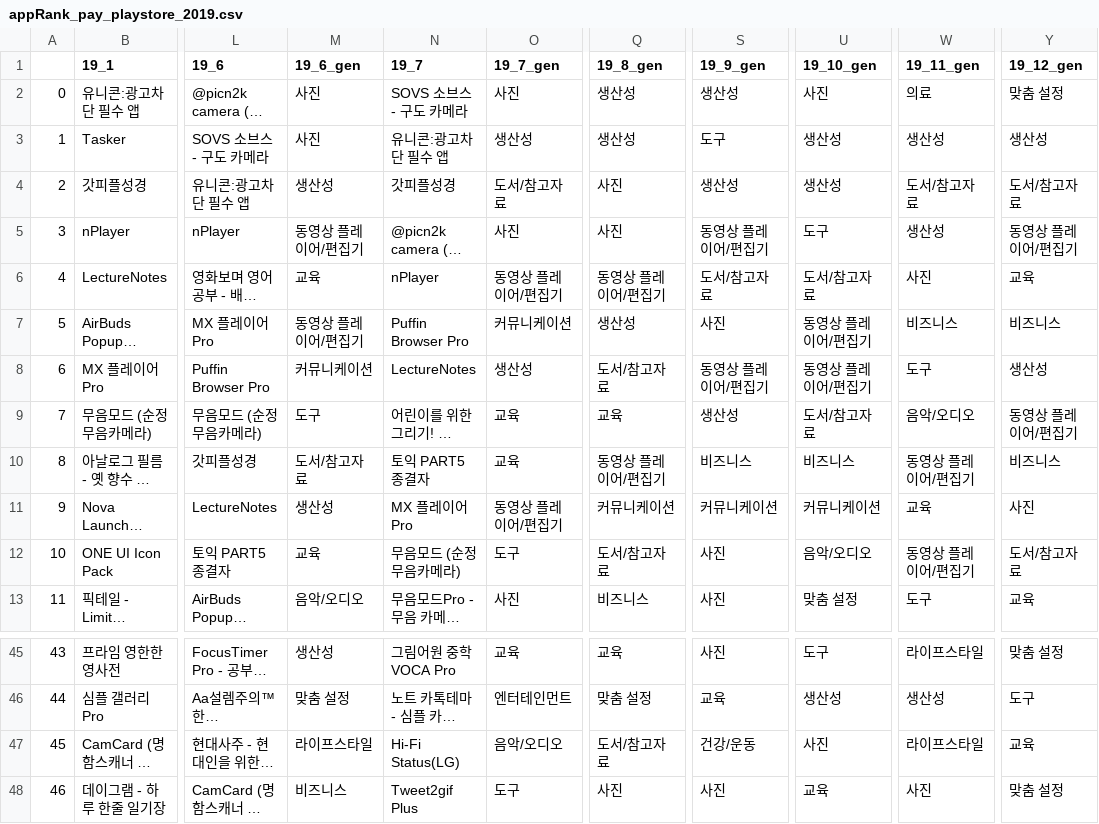
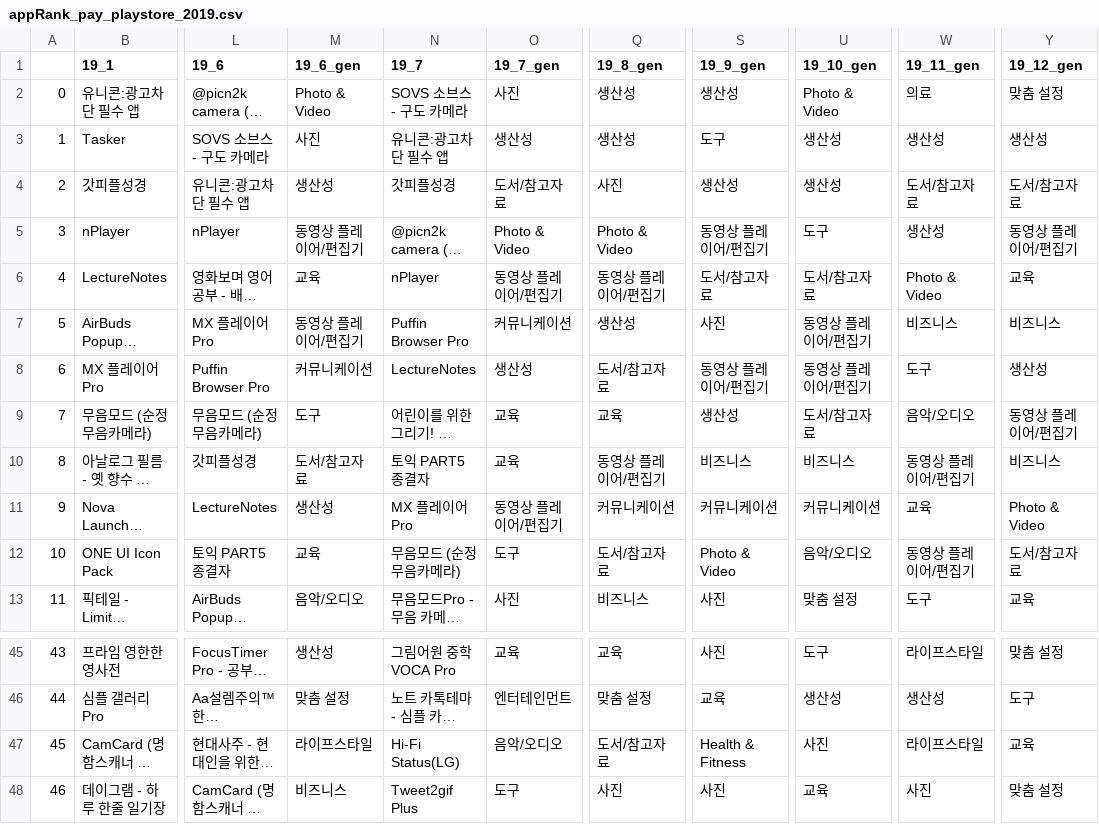
Before and after one commit to con11235/covid19_visualize, a CSV file: Crawling/csv/appRank_pay_playstore_2019.csv, drawn as a sheet; only a part is shown, gaps mark what is left out; long unchanged cells end in …; the diff names each change by its address in the sheet, - before the commit and + after, or states it on an @@ line.

```diff
--- a/Crawling/csv/appRank_pay_playstore_2019.csv
+++ b/Crawling/csv/appRank_pay_playstore_2019.csv
-M2 (19_6_gen): 사진
+M2 (19_6_gen): Photo & Video
-U2 (19_10_gen): 사진
+U2 (19_10_gen): Photo & Video
-O5 (19_7_gen): 사진
+O5 (19_7_gen): Photo & Video
-Q5 (19_8_gen): 사진
+Q5 (19_8_gen): Photo & Video
-W6 (19_11_gen): 사진
+W6 (19_11_gen): Photo & Video
-Y11 (19_12_gen): 사진
+Y11 (19_12_gen): Photo & Video
-S12 (19_9_gen): 사진
+S12 (19_9_gen): Photo & Video
-S47 (19_9_gen): 건강/운동
+S47 (19_9_gen): Health & Fitness
```
Also changed, not shown: Crawling/csv/appRank_free_appstore_2019.csv, Crawling/csv/appRank_free_appstore_2020.csv, 6 other files.
